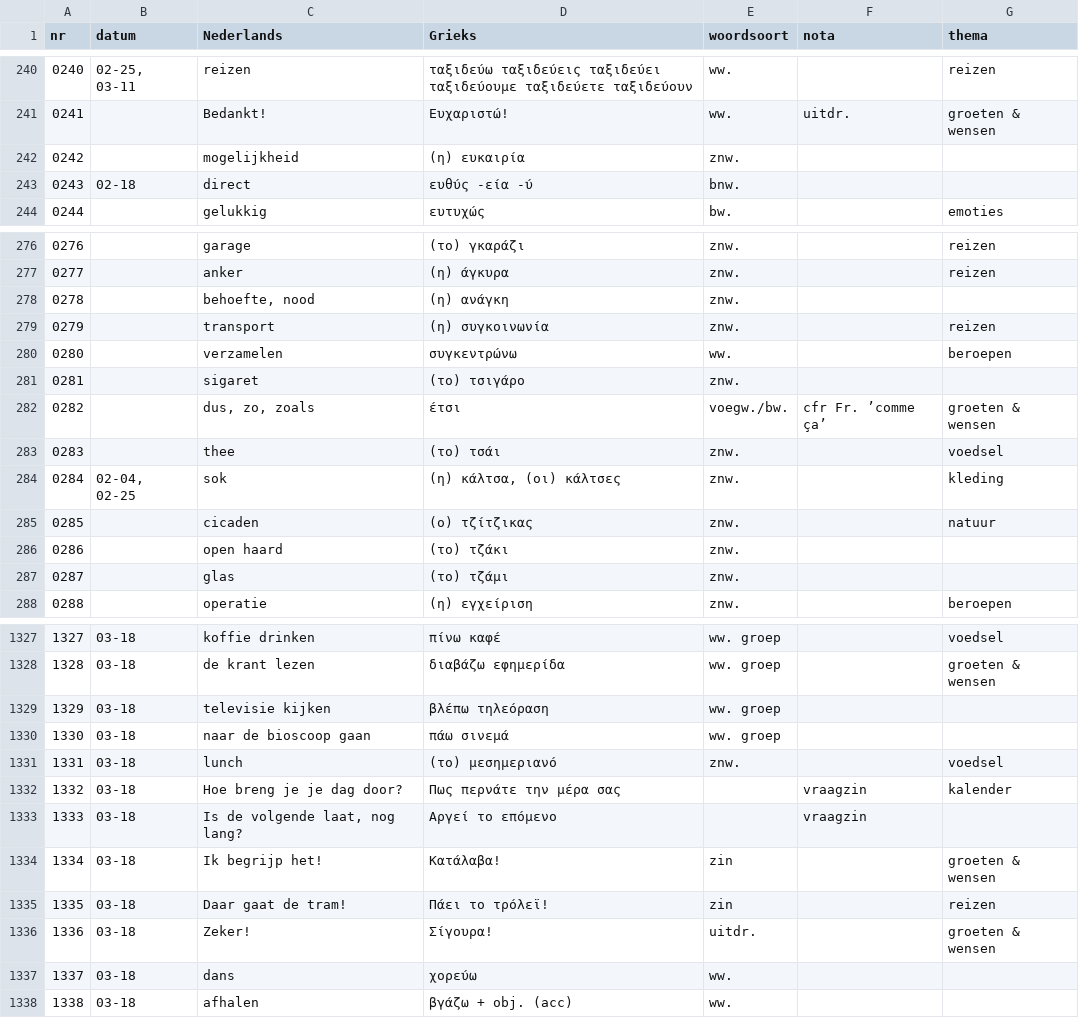
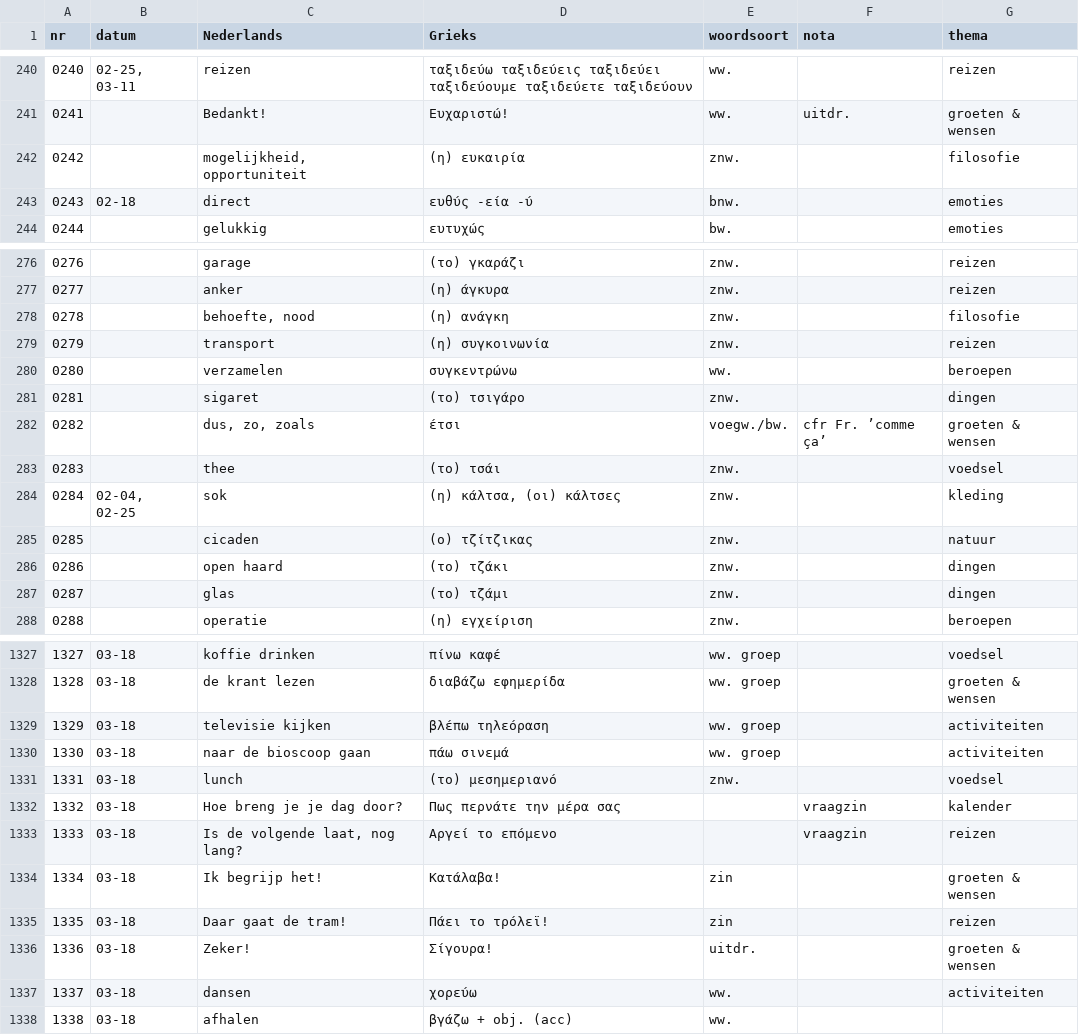
Before and after one commit to rhythmus/lexilogio, a CSV file: lexilogio.csv, drawn as a sheet; only a part is shown, gaps mark what is left out; the diff covers the shown part only.

Commit message:
ontbrekende categorieën

```diff
--- a/lexilogio.csv
+++ b/lexilogio.csv
@@ -241,4 +241,4 @@ nr;datum;Nederlands;Grieks;woordsoort;nota;thema
 0241;;Bedankt!;Ευχαριστώ!;ww.;uitdr.;groeten & wensen
-0242;;mogelijkheid;(η) ευκαιρία;znw.;;
-0243;02-18;direct;ευθύς -εία -ύ;bnw.;;
+0242;;mogelijkheid, opportuniteit;(η) ευκαιρία;znw.;;filosofie
+0243;02-18;direct;ευθύς -εία -ύ;bnw.;;emoties
 0244;;gelukkig;ευτυχώς;bw.;;emoties
@@ -277,6 +277,6 @@ nr;datum;Nederlands;Grieks;woordsoort;nota;thema
 0277;;anker;(η) άγκυρα;znw.;;reizen
-0278;;behoefte, nood;(η) ανάγκη;znw.;;
+0278;;behoefte, nood;(η) ανάγκη;znw.;;filosofie
 0279;;transport;(η) συγκοινωνία;znw.;;reizen
 0280;;verzamelen;συγκεντρώνω;ww.;;beroepen
-0281;;sigaret;(το) τσιγάρο;znw.;;
+0281;;sigaret;(το) τσιγάρο;znw.;;dingen
 0282;;dus, zo, zoals;έτσι;voegw./bw.;cfr Fr. ’comme ça’;groeten & wensen
@@ -285,4 +285,4 @@ nr;datum;Nederlands;Grieks;woordsoort;nota;thema
 0285;;cicaden;(ο) τζίτζικας;znw.;;natuur
-0286;;open haard;(το) τζάκι;znw.;;
-0287;;glas;(το) τζάμι;znw.;;
+0286;;open haard;(το) τζάκι;znw.;;dingen
+0287;;glas;(το) τζάμι;znw.;;dingen
 0288;;operatie;(η) εγχείριση;znw.;;beroepen
@@ -1328,7 +1328,7 @@ nr;datum;Nederlands;Grieks;woordsoort;nota;thema
 1328;03-18;de krant lezen;διαβάζω εφημερίδα;ww. groep;;groeten & wensen
-1329;03-18;televisie kijken;βλέπω τηλεόραση;ww. groep;;
-1330;03-18;naar de bioscoop gaan;πάω σινεμά;ww. groep;;
+1329;03-18;televisie kijken;βλέπω τηλεόραση;ww. groep;;activiteiten
+1330;03-18;naar de bioscoop gaan;πάω σινεμά;ww. groep;;activiteiten
 1331;03-18;lunch;(το) μεσημεριανό;znw.;;voedsel
 1332;03-18;Hoe breng je je dag door?;Πως περνάτε την μέρα σας;;vraagzin;kalender
-1333;03-18;Is de volgende laat, nog lang?;Αργεί το επόμενο;;vraagzin;
+1333;03-18;Is de volgende laat, nog lang?;Αργεί το επόμενο;;vraagzin;reizen
 1334;03-18;Ik begrijp het!;Κατάλαβα!;zin;;groeten & wensen
@@ -1336,3 +1336,3 @@ nr;datum;Nederlands;Grieks;woordsoort;nota;thema
 1336;03-18;Zeker!;Σίγουρα!;uitdr.;;groeten & wensen
-1337;03-18;dans;χορεύω;ww.;;
+1337;03-18;dansen;χορεύω;ww.;;activiteiten
 1338;03-18;afhalen;βγάζω + obj. (acc);ww.;;
```
Also changed, not shown: 76 edited cells elsewhere in this file.
